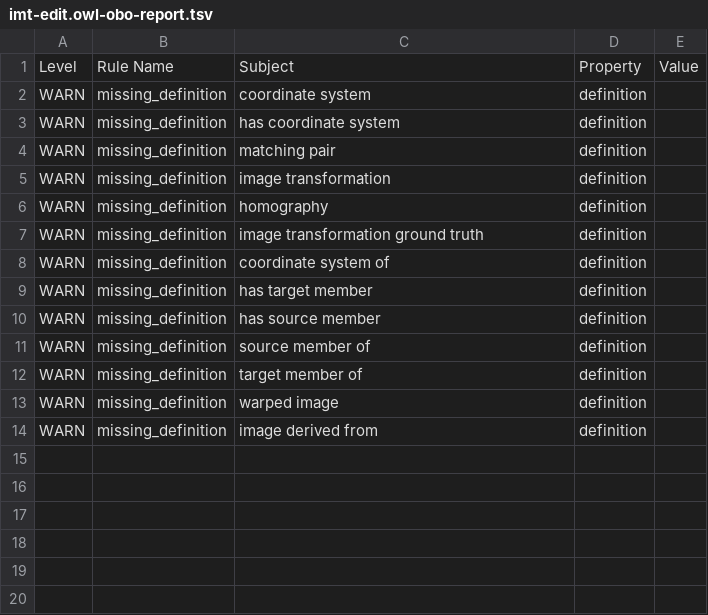
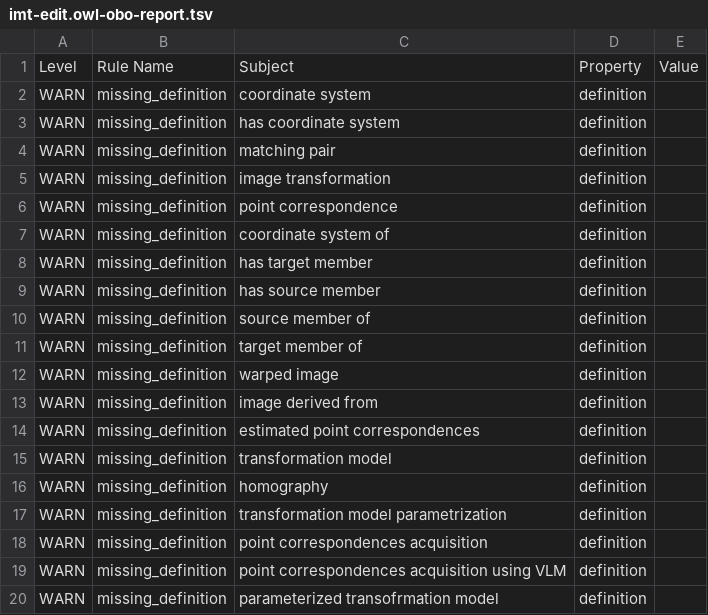
Before and after one commit to cmllezr/ImageTrans, a TSV file: src/ontology/reports/imt-edit.owl-obo-report.tsv, drawn as a sheet.

```diff
--- a/src/ontology/reports/imt-edit.owl-obo-report.tsv
+++ b/src/ontology/reports/imt-edit.owl-obo-report.tsv
@@ -5,4 +5,3 @@ WARN	missing_definition	matching pair	definition
 WARN	missing_definition	image transformation	definition	
-WARN	missing_definition	homography	definition	
-WARN	missing_definition	image transformation ground truth	definition	
+WARN	missing_definition	point correspondence	definition	
 WARN	missing_definition	coordinate system of	definition	
@@ -14 +13,8 @@ WARN	missing_definition	warped image	definition
 WARN	missing_definition	image derived from	definition	
+WARN	missing_definition	estimated point correspondences	definition	
+WARN	missing_definition	transformation model	definition	
+WARN	missing_definition	homography	definition	
+WARN	missing_definition	transformation model parametrization	definition	
+WARN	missing_definition	point correspondences acquisition	definition	
+WARN	missing_definition	point correspondences acquisition using VLM	definition	
+WARN	missing_definition	parameterized transofrmation model	definition	
```
Also changed, not shown: 19 other files.
